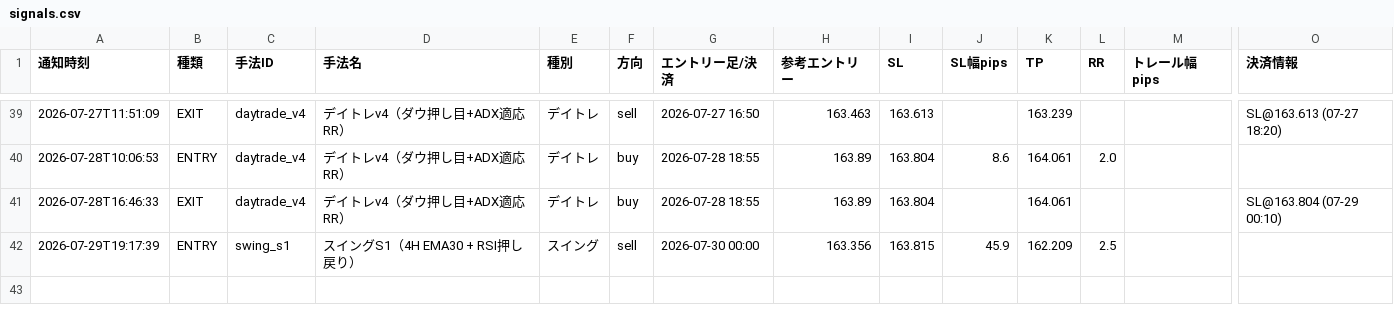
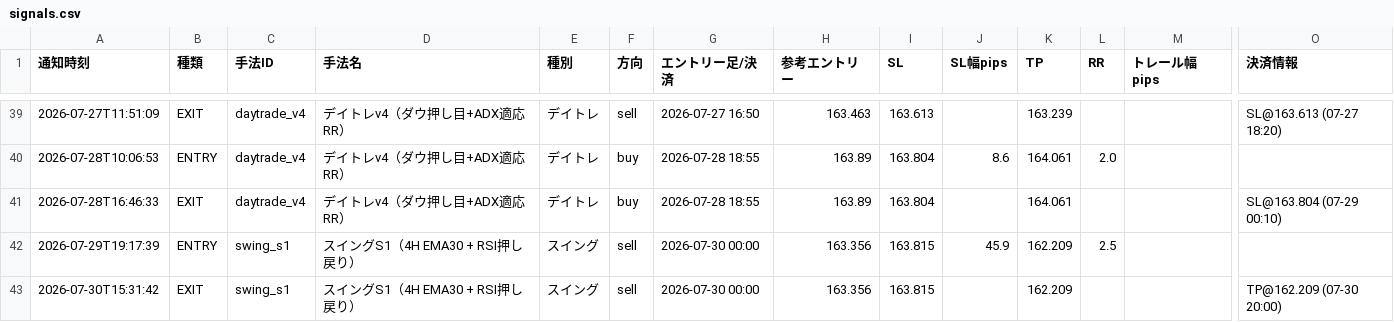
Before and after one commit to jh8mk1/zido-tuchi, a CSV file: logs/signals.csv, drawn as a sheet; only a part is shown, gaps mark what is left out; rows hold the shown columns only; the diff names each change by its address in the sheet, - before the commit and + after, or states it on an @@ line.

```diff
--- a/logs/signals.csv
+++ b/logs/signals.csv
+row 43: 2026-07-30T15:31:42 | EXIT | swing_s1 | スイングS1（4H EMA30 + RSI押し戻り） | スイング | sell | 2026-07-30 00:00 | 163.356 | 163.815 |  | 162.209 |  |  | TP@162.209 (07-30 20:00)
```
Also changed, not shown: 1 other file.
